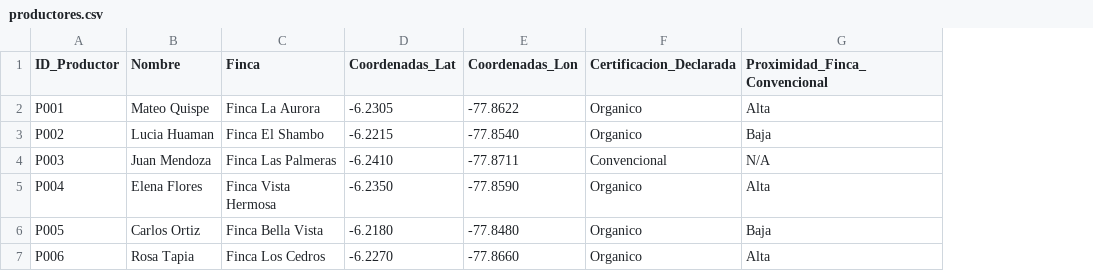
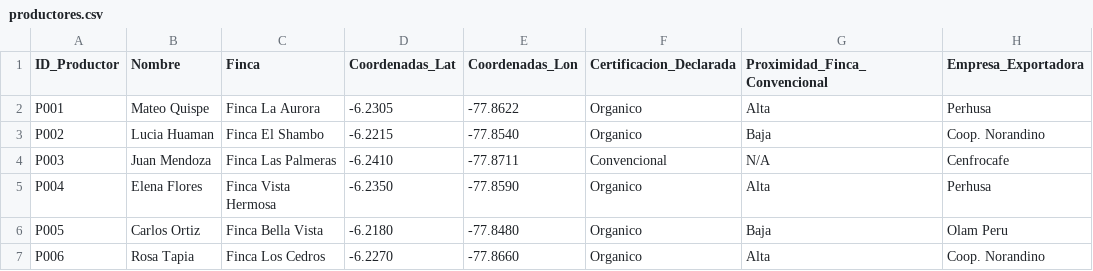
Before and after one commit to ricardoamiel/CafeTrace-UI, a CSV file: data/productores.csv, drawn as a sheet; the diff names each change by its address in the sheet, - before the commit and + after, or states it on an @@ line.

```diff
--- a/data/productores.csv
+++ b/data/productores.csv
+column H (Empresa_Exportadora), rows 2-7: Perhusa | Coop. Norandino | Cenfrocafe | Perhusa | Olam Peru | Coop. Norandino
```
Also changed, not shown: data/lotes_cafe.csv, data/test_elisa.csv, 35 other files.
